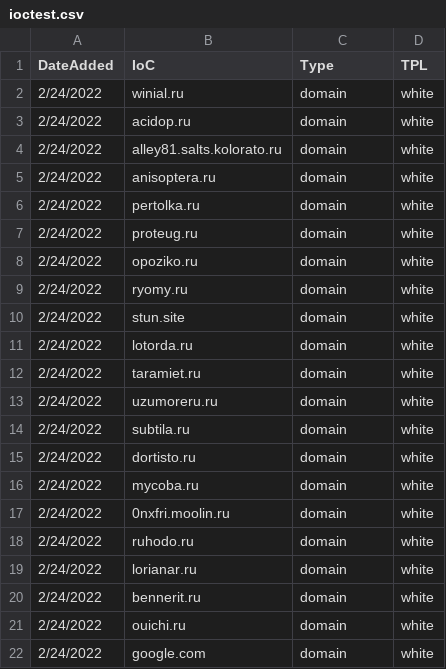
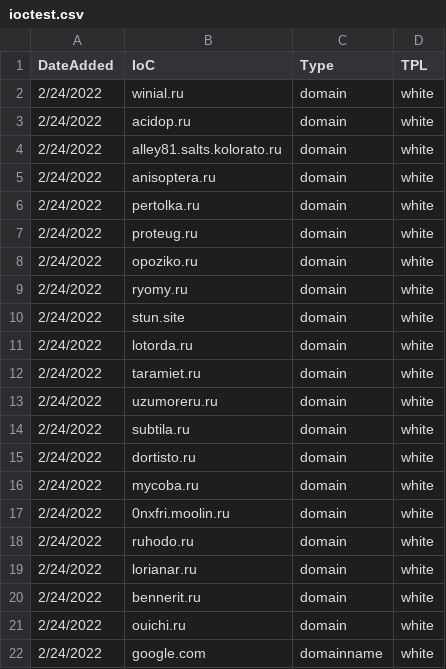
Before and after one commit to spospospo/test, a CSV file: ioctest.csv, drawn as a sheet.

Commit message:
Update ioctest.csv

```diff
--- a/ioctest.csv
+++ b/ioctest.csv
@@ -21,2 +21,2 @@ DateAdded;IoC;Type;TPL
 2/24/2022;ouichi.ru;domain;white
-2/24/2022;google.com;domain;white
+2/24/2022;google.com;domainname;white
```
